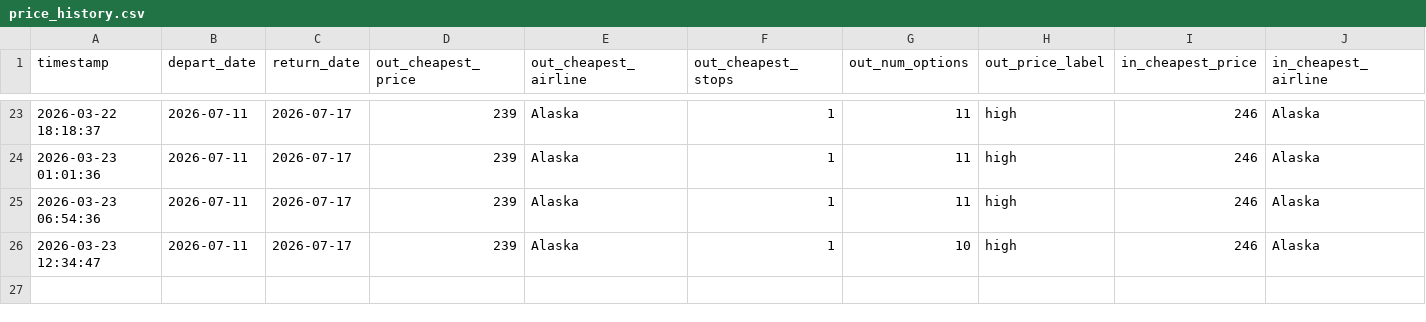
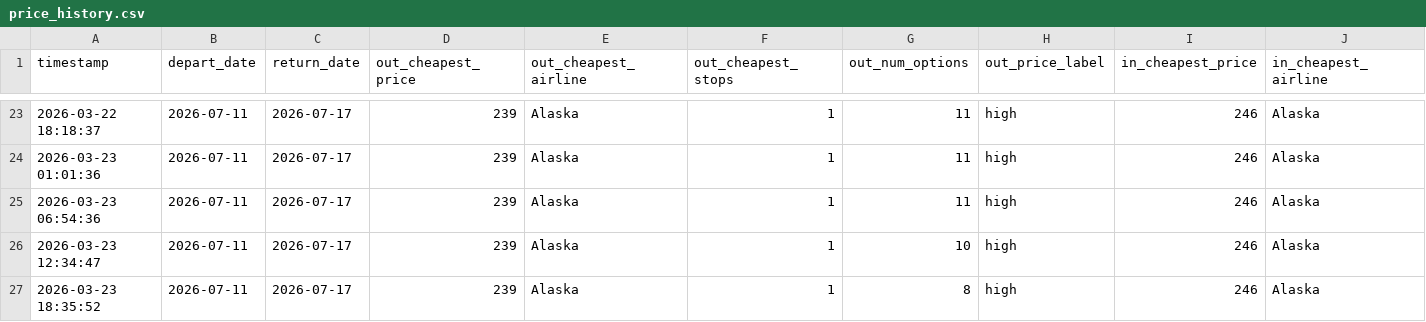
Before and after one commit to hartlcp32/MSPANC, a CSV file: docs/data/price_history.csv, drawn as a sheet; only a part is shown, gaps mark what is left out; rows hold the shown columns only; the diff names each change by its address in the sheet, - before the commit and + after, or states it on an @@ line.

```diff
--- a/docs/data/price_history.csv
+++ b/docs/data/price_history.csv
+row 27: 2026-03-23 18:35:52 | 2026-07-11 | 2026-07-17 | 239 | Alaska | 1 | 8 | high | 246 | Alaska
```
